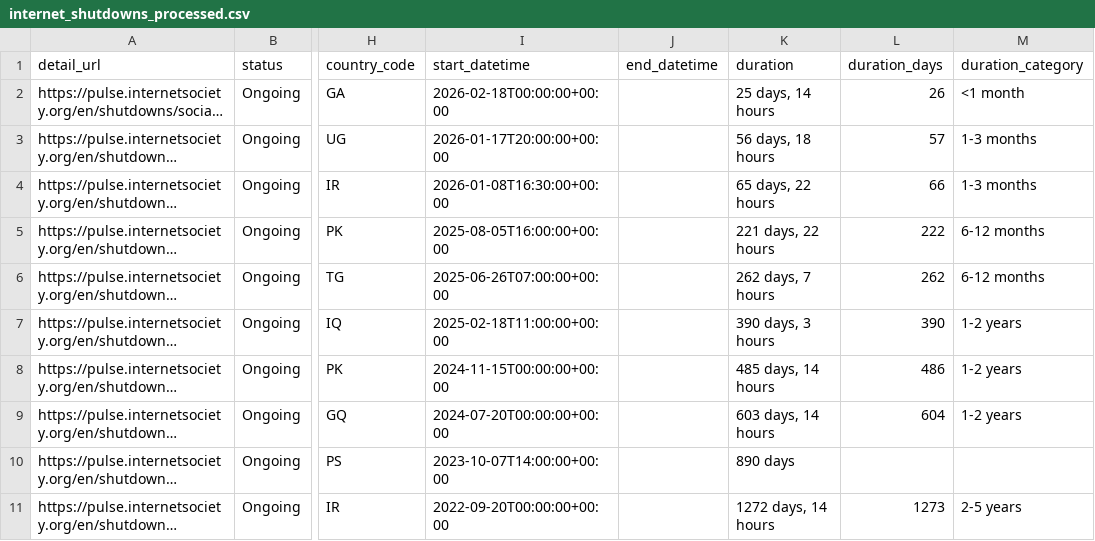
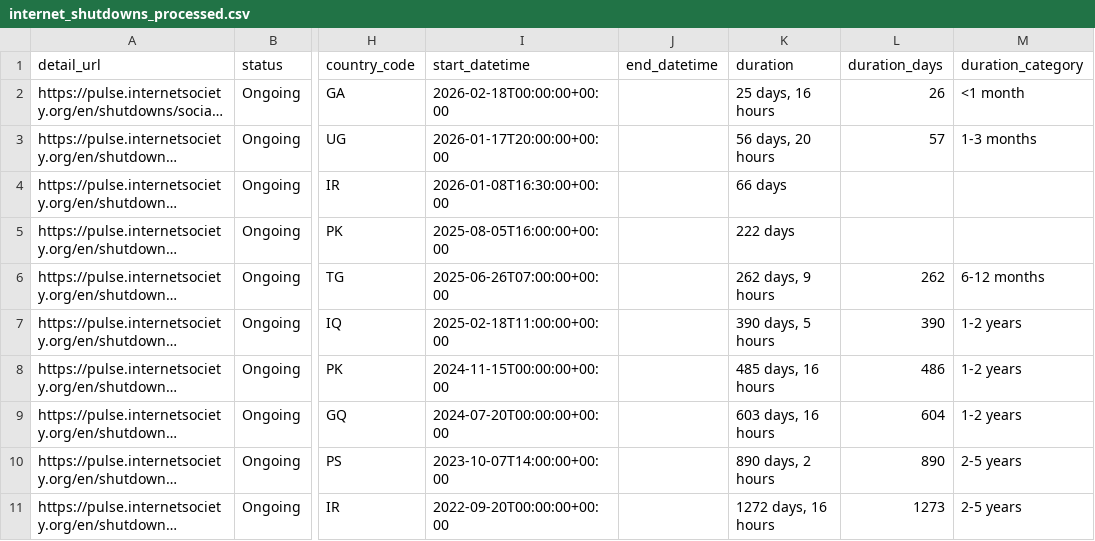
Before and after one commit to ccb2195-ux/Internet-Shutdown-Tracker, a CSV file: internet_shutdowns_processed.csv, drawn as a sheet; only a part is shown, gaps mark what is left out; long unchanged cells end in …; the diff names each change by its address in the sheet, - before the commit and + after, or states it on an @@ line.

```diff
--- a/internet_shutdowns_processed.csv
+++ b/internet_shutdowns_processed.csv
-K2 (duration): 25 days, 14 hours
+K2 (duration): 25 days, 16 hours
-K3 (duration): 56 days, 18 hours
+K3 (duration): 56 days, 20 hours
-K4 (duration): 65 days, 22 hours
+K4 (duration): 66 days
-L4 (duration_days): 66
+L4 (duration_days): (empty)
-M4 (duration_category): 1-3 months
+M4 (duration_category): (empty)
-K5 (duration): 221 days, 22 hours
+K5 (duration): 222 days
-L5 (duration_days): 222
+L5 (duration_days): (empty)
-M5 (duration_category): 6-12 months
+M5 (duration_category): (empty)
-K6 (duration): 262 days, 7 hours
+K6 (duration): 262 days, 9 hours
-K7 (duration): 390 days, 3 hours
+K7 (duration): 390 days, 5 hours
-K8 (duration): 485 days, 14 hours
+K8 (duration): 485 days, 16 hours
-K9 (duration): 603 days, 14 hours
+K9 (duration): 603 days, 16 hours
-K10 (duration): 890 days
+K10 (duration): 890 days, 2 hours
-L10 (duration_days): (empty)
+L10 (duration_days): 890
-M10 (duration_category): (empty)
+M10 (duration_category): 2-5 years
-K11 (duration): 1272 days, 14 hours
+K11 (duration): 1272 days, 16 hours
```
Also changed, not shown: internet_shutdowns_ongoing.csv.
